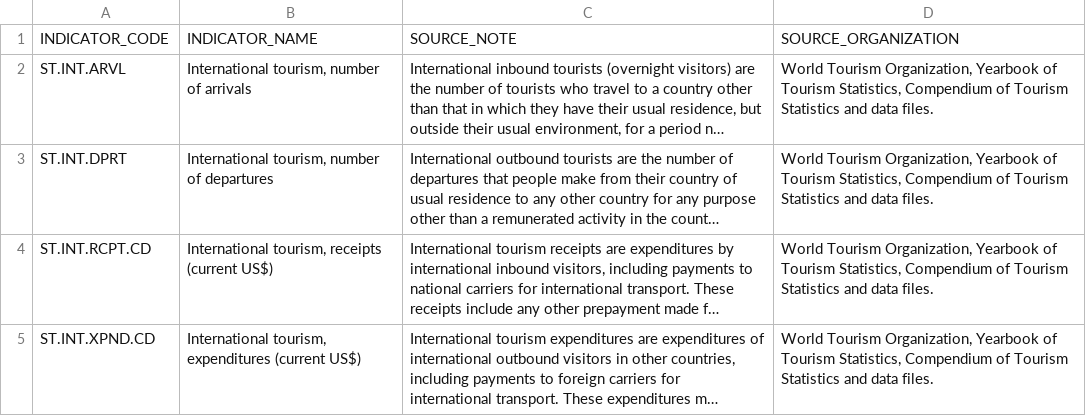
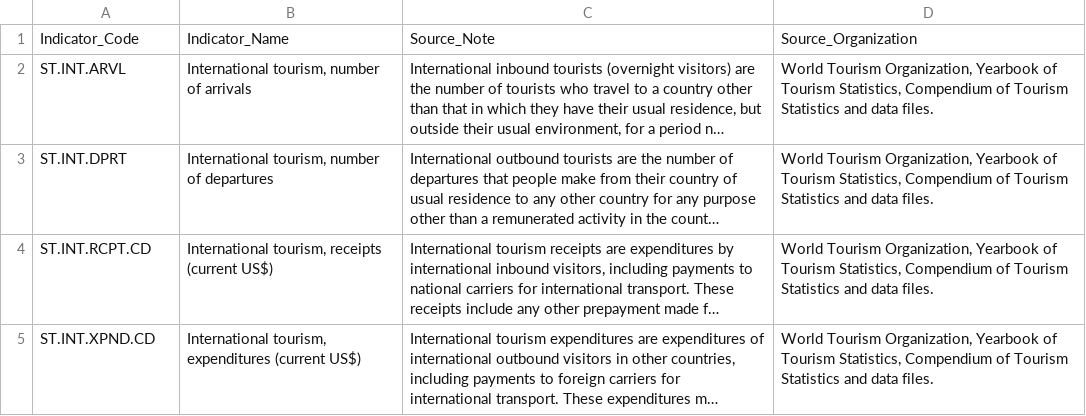
Before and after one commit to toestie/pirates-travel-index, a CSV file: Pirates-Travel-Index-App/db/data/world_bank_indicator_code.csv, drawn as a sheet; long unchanged cells end in …; removed rows and columns are numbered as before the commit, all else as after; the diff names each change by its address in the sheet, - before the commit and + after, or states it on an @@ line.

```diff
--- a/Pirates-Travel-Index-App/db/data/world_bank_indicator_code.csv
+++ b/Pirates-Travel-Index-App/db/data/world_bank_indicator_code.csv
-row 1: INDICATOR_CODE | INDICATOR_NAME | SOURCE_NOTE | SOURCE_ORGANIZATION
+row 1: Indicator_Code | Indicator_Name | Source_Note | Source_Organization
```
Also changed, not shown: Pirates-Travel-Index-App/db/data/world_bank_country_classification.csv, Pirates-Travel-Index-App/db/data/world_bank_tourism.csv, 7 other files.
